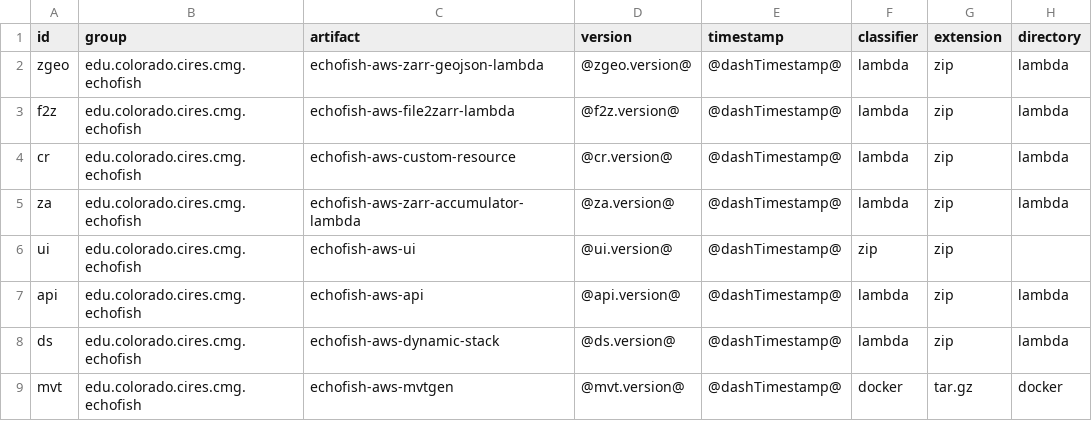
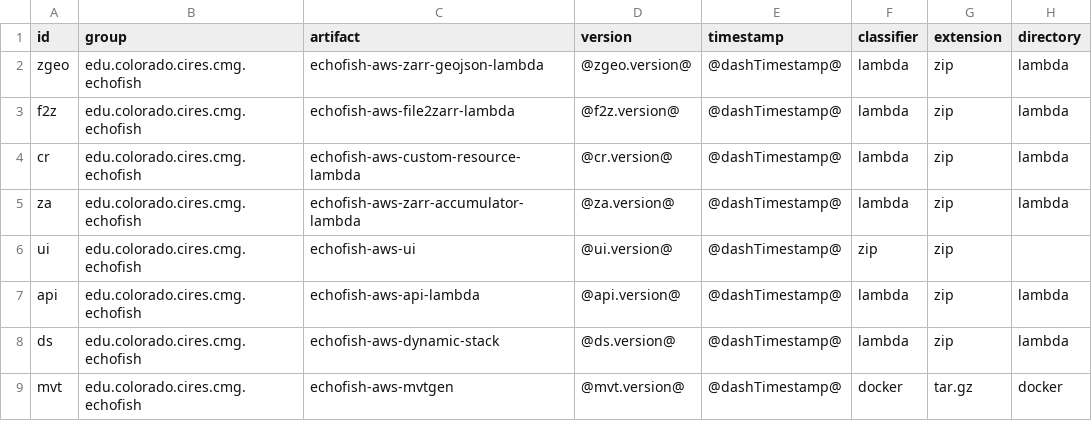
Before and after one commit to CI-CMG/echofish-aws-cloudformation, a CSV file: echofish-aws-cloudformation/resources/resources.csv, drawn as a sheet.

Commit message:
rename lambdas

```diff
--- a/echofish-aws-cloudformation/resources/resources.csv
+++ b/echofish-aws-cloudformation/resources/resources.csv
@@ -3,6 +3,6 @@ zgeo,edu.colorado.cires.cmg.echofish,echofish-aws-zarr-geojson-lambda,@zgeo.vers
 f2z,edu.colorado.cires.cmg.echofish,echofish-aws-file2zarr-lambda,@f2z.version@,@dashTimestamp@,lambda,zip,lambda
-cr,edu.colorado.cires.cmg.echofish,echofish-aws-custom-resource,@cr.version@,@dashTimestamp@,lambda,zip,lambda
+cr,edu.colorado.cires.cmg.echofish,echofish-aws-custom-resource-lambda,@cr.version@,@dashTimestamp@,lambda,zip,lambda
 za,edu.colorado.cires.cmg.echofish,echofish-aws-zarr-accumulator-lambda,@za.version@,@dashTimestamp@,lambda,zip,lambda
 ui,edu.colorado.cires.cmg.echofish,echofish-aws-ui,@ui.version@,@dashTimestamp@,zip,zip,
-api,edu.colorado.cires.cmg.echofish,echofish-aws-api,@api.version@,@dashTimestamp@,lambda,zip,lambda
+api,edu.colorado.cires.cmg.echofish,echofish-aws-api-lambda,@api.version@,@dashTimestamp@,lambda,zip,lambda
 ds,edu.colorado.cires.cmg.echofish,echofish-aws-dynamic-stack,@ds.version@,@dashTimestamp@,lambda,zip,lambda
```
Also changed, not shown: 1 other file.
